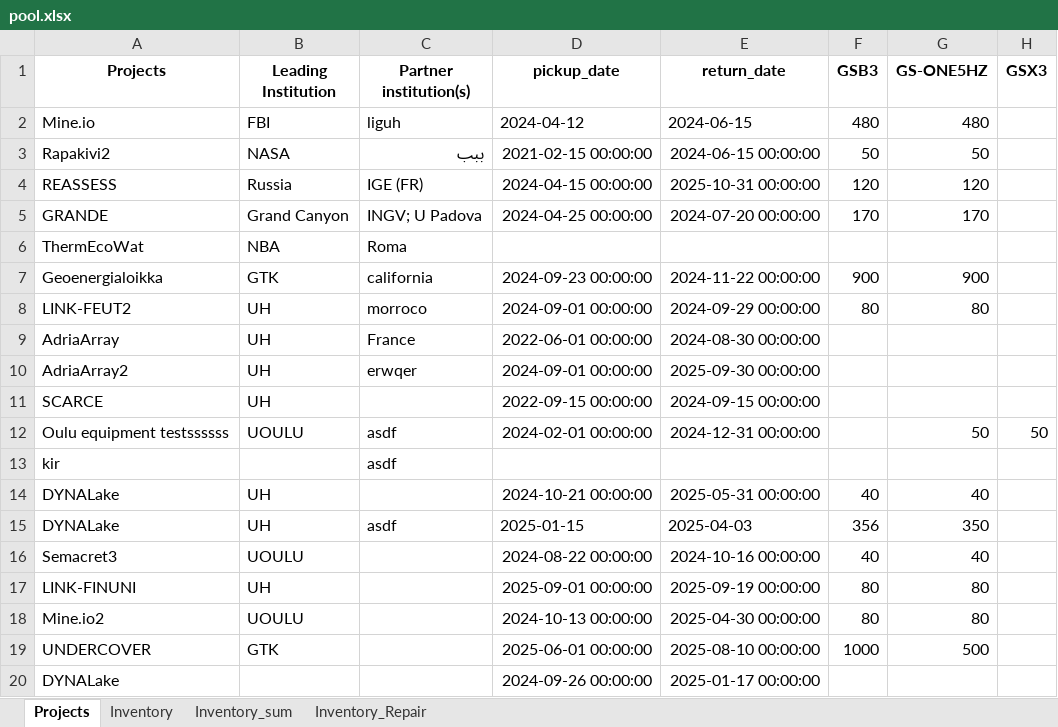
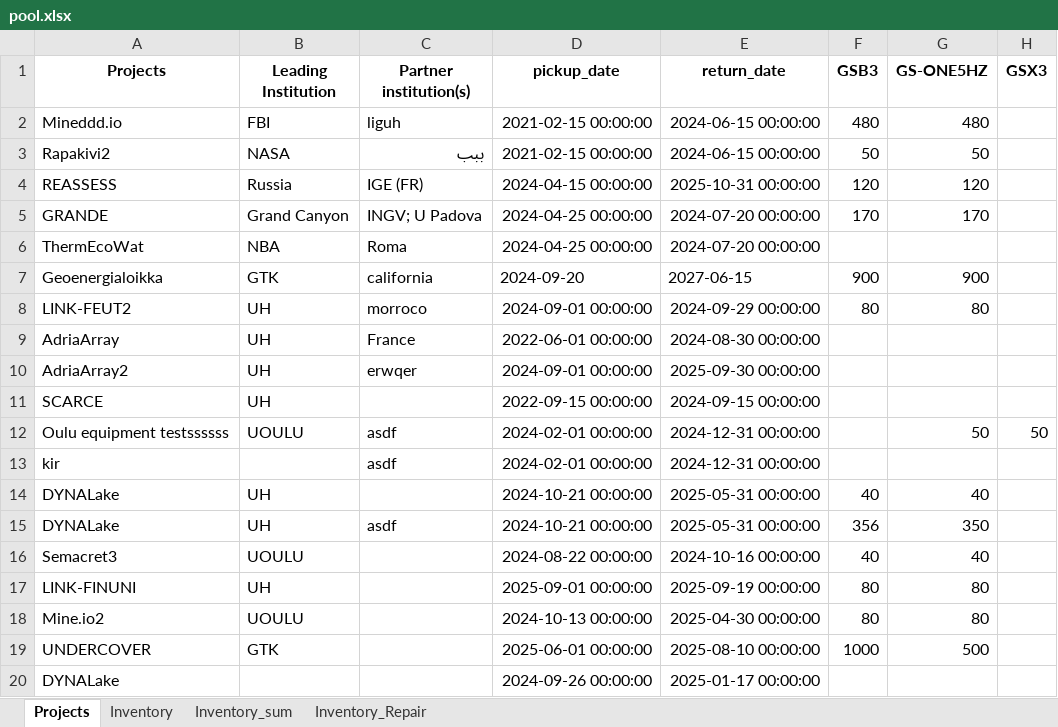
Before and after one commit to alemkhodadadi/seismo_inventory_management, an Excel workbook: data/pool.xlsx, sheet Projects, drawn as a sheet; only a part is shown; values as stored, in another font and other column widths than the file's, no borders; the diff names each change by its address in the sheet, - before the commit and + after, or states it on an @@ line.

Commit message:
inventory table created

```diff
--- a/data/pool.xlsx (sheet Projects)
+++ b/data/pool.xlsx (sheet Projects)
-A2 (Projects): Mine.io
+A2 (Projects): Mineddd.io
-D2 (pickup_date): 2024-04-12
+D2 (pickup_date): 2021-02-15 00:00:00
-E2 (return_date): 2024-06-15
+E2 (return_date): 2024-06-15 00:00:00
-D6 (pickup_date): (empty)
+D6 (pickup_date): 2024-04-25 00:00:00
-E6 (return_date): (empty)
+E6 (return_date): 2024-07-20 00:00:00
-D7 (pickup_date): 2024-09-23 00:00:00
+D7 (pickup_date): 2024-09-20
-E7 (return_date): 2024-11-22 00:00:00
+E7 (return_date): 2027-06-15
-D13 (pickup_date): (empty)
+D13 (pickup_date): 2024-02-01 00:00:00
-E13 (return_date): (empty)
+E13 (return_date): 2024-12-31 00:00:00
-D15 (pickup_date): 2025-01-15
+D15 (pickup_date): 2024-10-21 00:00:00
-E15 (return_date): 2025-04-03
+E15 (return_date): 2025-05-31 00:00:00
```
Also changed, not shown: 8 other files.
